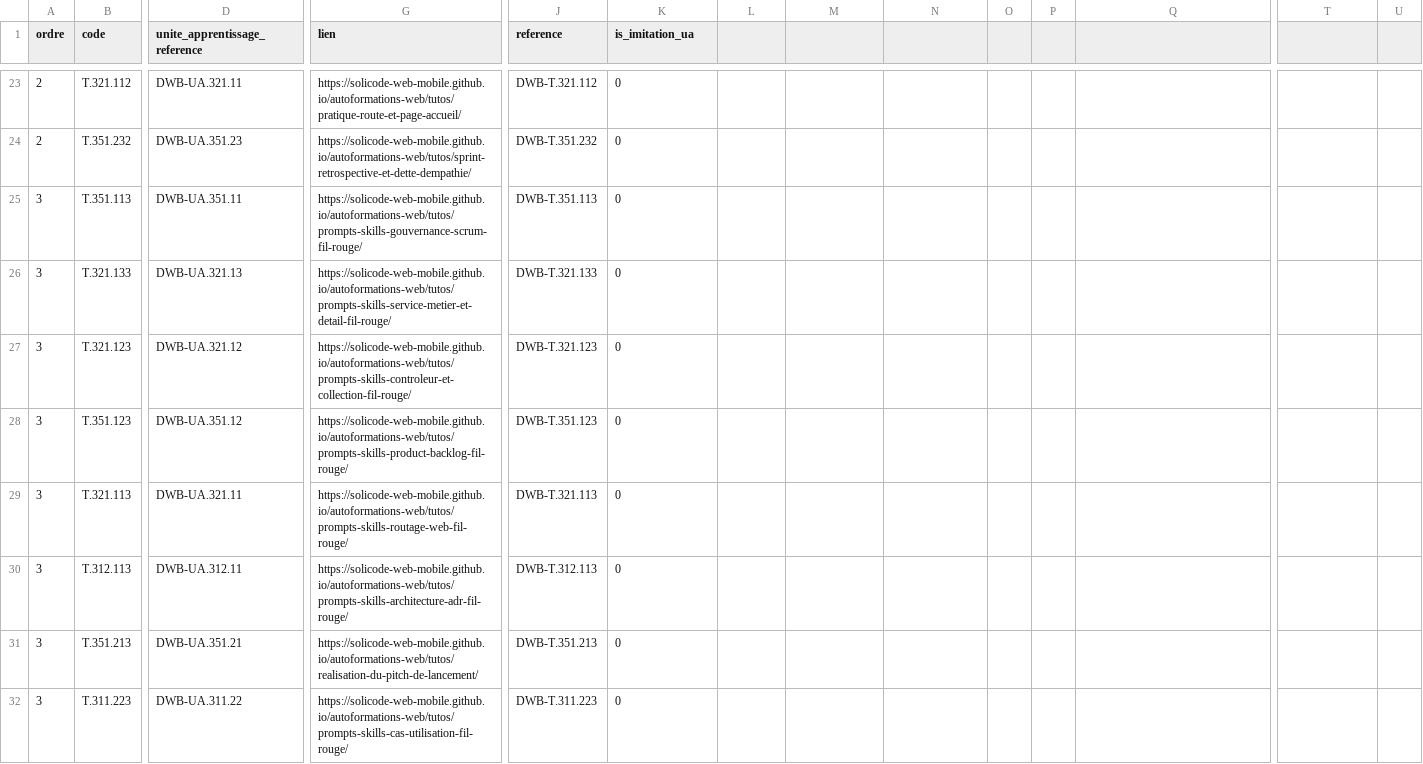
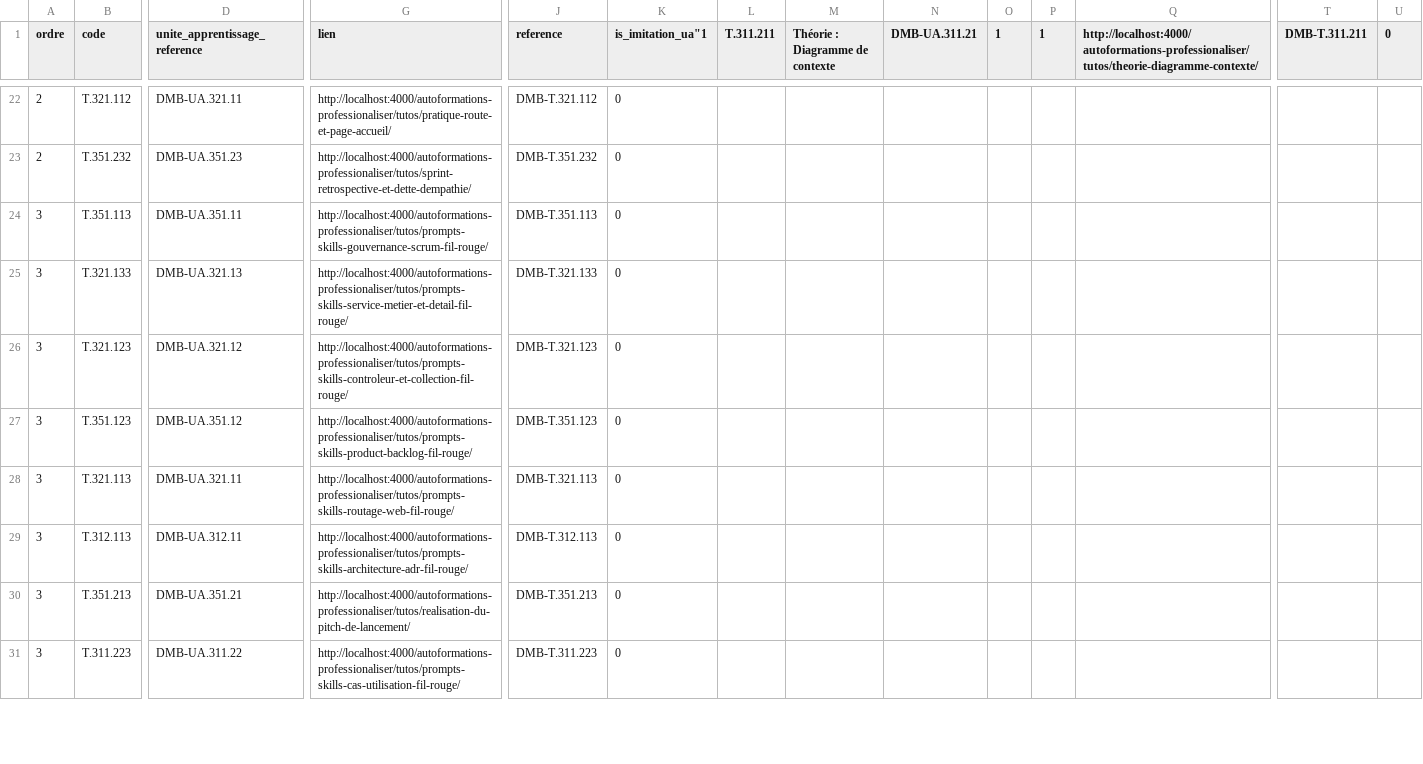
Before and after one commit to solicode-lms/app, a CSV file: modules/PkgCompetences/Database/data/chapitres.csv, drawn as a sheet; only a part is shown, gaps mark what is left out; addresses are those after the commit; the diff covers the shown part only; the diff names each change by its address in the sheet, - before the commit and + after, or states it on an @@ line.

```diff
--- a/modules/PkgCompetences/Database/data/chapitres.csv
+++ b/modules/PkgCompetences/Database/data/chapitres.csv
-K1: is_imitation_ua
+K1: is_imitation_ua"1
-L1: (empty)
+L1: T.311.211
-M1: (empty)
+M1: Théorie : Diagramme de contexte
-N1: (empty)
+N1: DMB-UA.311.21
-O1: (empty)
+O1: 1
-P1: (empty)
+P1: 1
-Q1: (empty)
+Q1: http://localhost:4000/autoformations-professionaliser/tutos/theorie-diagramme-contexte/
-T1: (empty)
+T1: DMB-T.311.211
-U1: (empty)
+U1: 0
-D22 (unite_apprentissage_reference): DWB-UA.321.11
+D22 (unite_apprentissage_reference): DMB-UA.321.11
-G22 (lien): https://solicode-web-mobile.github.io/autoformations-web/tutos/pratique-route-et-page-accueil/
+G22 (lien): http://localhost:4000/autoformations-professionaliser/tutos/pratique-route-et-page-accueil/
-J22 (reference): DWB-T.321.112
+J22 (reference): DMB-T.321.112
-D23 (unite_apprentissage_reference): DWB-UA.351.23
+D23 (unite_apprentissage_reference): DMB-UA.351.23
-G23 (lien): https://solicode-web-mobile.github.io/autoformations-web/tutos/sprint-retrospective-et-dette-dempathie/
+G23 (lien): http://localhost:4000/autoformations-professionaliser/tutos/sprint-retrospective-et-dette-dempathie/
-J23 (reference): DWB-T.351.232
+J23 (reference): DMB-T.351.232
-D24 (unite_apprentissage_reference): DWB-UA.351.11
+D24 (unite_apprentissage_reference): DMB-UA.351.11
-G24 (lien): https://solicode-web-mobile.github.io/autoformations-web/tutos/prompts-skills-gouvernance-scrum-fil-rouge/
+G24 (lien): http://localhost:4000/autoformations-professionaliser/tutos/prompts-skills-gouvernance-scrum-fil-rouge/
-J24 (reference): DWB-T.351.113
+J24 (reference): DMB-T.351.113
-D25 (unite_apprentissage_reference): DWB-UA.321.13
+D25 (unite_apprentissage_reference): DMB-UA.321.13
-G25 (lien): https://solicode-web-mobile.github.io/autoformations-web/tutos/prompts-skills-service-metier-et-detail-fil-rouge/
+G25 (lien): http://localhost:4000/autoformations-professionaliser/tutos/prompts-skills-service-metier-et-detail-fil-rouge/
-J25 (reference): DWB-T.321.133
+J25 (reference): DMB-T.321.133
-D26 (unite_apprentissage_reference): DWB-UA.321.12
+D26 (unite_apprentissage_reference): DMB-UA.321.12
-G26 (lien): https://solicode-web-mobile.github.io/autoformations-web/tutos/prompts-skills-controleur-et-collection-fil-rouge/
+G26 (lien): http://localhost:4000/autoformations-professionaliser/tutos/prompts-skills-controleur-et-collection-fil-rouge/
-J26 (reference): DWB-T.321.123
+J26 (reference): DMB-T.321.123
-D27 (unite_apprentissage_reference): DWB-UA.351.12
+D27 (unite_apprentissage_reference): DMB-UA.351.12
-G27 (lien): https://solicode-web-mobile.github.io/autoformations-web/tutos/prompts-skills-product-backlog-fil-rouge/
+G27 (lien): http://localhost:4000/autoformations-professionaliser/tutos/prompts-skills-product-backlog-fil-rouge/
-J27 (reference): DWB-T.351.123
+J27 (reference): DMB-T.351.123
-D28 (unite_apprentissage_reference): DWB-UA.321.11
+D28 (unite_apprentissage_reference): DMB-UA.321.11
-G28 (lien): https://solicode-web-mobile.github.io/autoformations-web/tutos/prompts-skills-routage-web-fil-rouge/
+G28 (lien): http://localhost:4000/autoformations-professionaliser/tutos/prompts-skills-routage-web-fil-rouge/
-J28 (reference): DWB-T.321.113
+J28 (reference): DMB-T.321.113
-D29 (unite_apprentissage_reference): DWB-UA.312.11
+D29 (unite_apprentissage_reference): DMB-UA.312.11
-G29 (lien): https://solicode-web-mobile.github.io/autoformations-web/tutos/prompts-skills-architecture-adr-fil-rouge/
+G29 (lien): http://localhost:4000/autoformations-professionaliser/tutos/prompts-skills-architecture-adr-fil-rouge/
-J29 (reference): DWB-T.312.113
+J29 (reference): DMB-T.312.113
-D30 (unite_apprentissage_reference): DWB-UA.351.21
+D30 (unite_apprentissage_reference): DMB-UA.351.21
-G30 (lien): https://solicode-web-mobile.github.io/autoformations-web/tutos/realisation-du-pitch-de-lancement/
+G30 (lien): http://localhost:4000/autoformations-professionaliser/tutos/realisation-du-pitch-de-lancement/
-J30 (reference): DWB-T.351.213
+J30 (reference): DMB-T.351.213
-D31 (unite_apprentissage_reference): DWB-UA.311.22
+D31 (unite_apprentissage_reference): DMB-UA.311.22
-G31 (lien): https://solicode-web-mobile.github.io/autoformations-web/tutos/prompts-skills-cas-utilisation-fil-rouge/
+G31 (lien): http://localhost:4000/autoformations-professionaliser/tutos/prompts-skills-cas-utilisation-fil-rouge/
-J31 (reference): DWB-T.311.223
+J31 (reference): DMB-T.311.223
```
Also changed, not shown: 1 removed row and 72 edited cells elsewhere in this file, deploy/imports/sessions/mobile/alignementUa.csv, deploy/imports/sessions/mobile/chapitres.csv, 8 other files.
